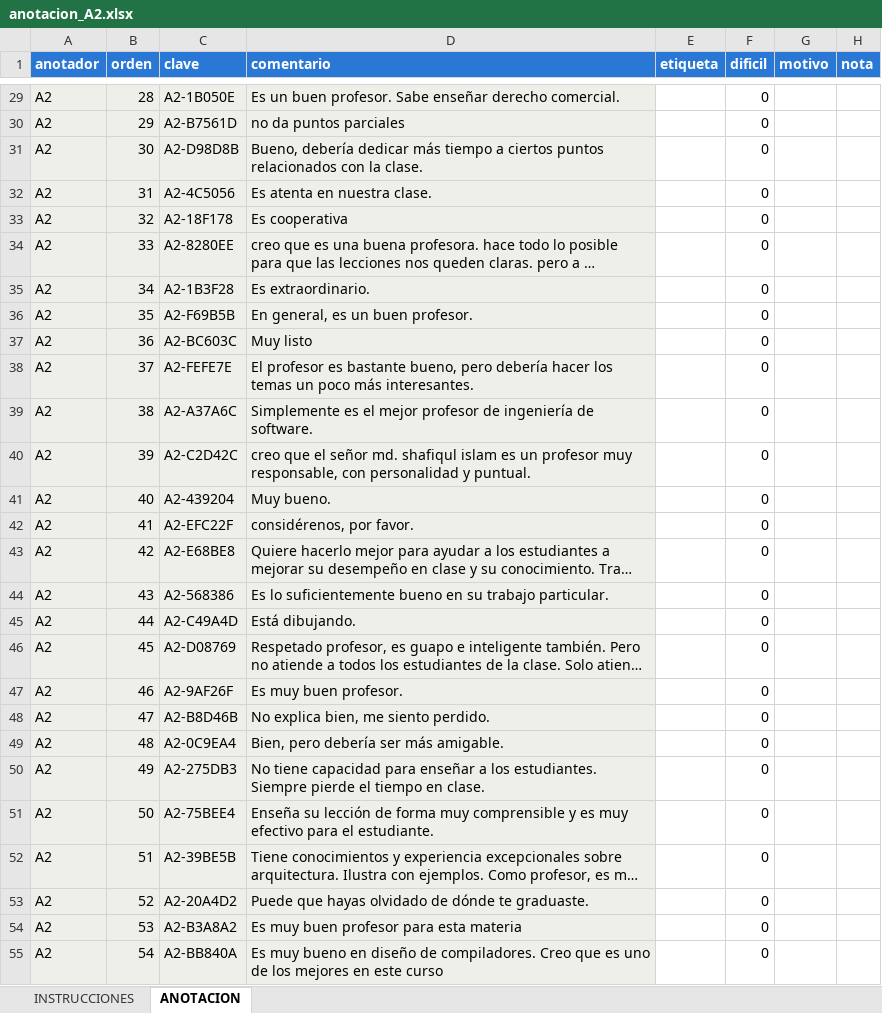
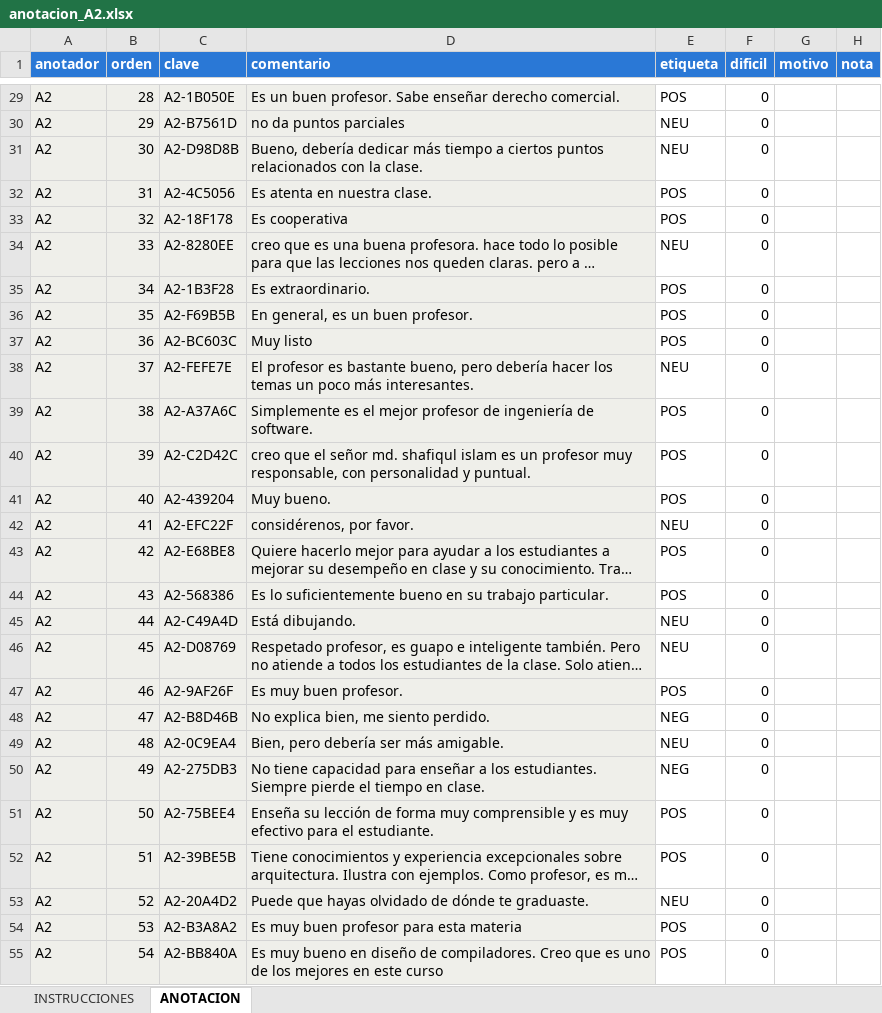
Before and after one commit to Capstone-Tech-Tailors/Analitica-Educativa, an Excel workbook: anotacion/anotacion_A2.xlsx, sheet ANOTACION, drawn as a sheet; only a part is shown, gaps mark what is left out; long unchanged cells end in …; values as stored, in another font and other column widths than the file's, no borders; the diff covers the shown part only; the diff names each change by its address in the sheet, - before the commit and + after, or states it on an @@ line.

Commit message:
Anotación humana completada: gold de 172 ítems y limpieza de ruido
Las tres planillas fueron anotadas por el equipo (749 anotaciones).

Limpieza de ruido:
- Se eliminan de las planillas los dos comentarios ilegibles: "gseb ndfg"
  (bloque EVAL, borrado de los tres archivos para no romper la alineación) y
  "fgfhdo kruyriewto87..." (bloque TRAIN, solo en A1).
- Se corrige un error en la lista de exclusión del consolidador: el texto de
  "fgfhdo..." estaba truncado a 70 de sus 98 caracteres, por lo que el filtro
  nunca coincidía.
- El consolidador excluye 7 comentarios sin contenido evaluable ("No.",
  "Ninguno.", "Nada.", "Profesor.", "Está dibujando.", "considérenos, por
  favor.", "No tengo nada que decir sobre ella.") mediante lista explícita y
  auditable, documentada en el informe.
- NO se excluyen los comentarios que confundieron a los anotadores pero sí
  tienen polaridad (sarcasmo, metáfora, elogio tibio): eliminarlos dejaría el
  gold solo con casos fáciles e inflaría artificialmente las métricas.

Resultados de la anotación real:
- α de Krippendorff nominal = 0.585 (acuerdo moderado); ordinal = 0.727.
  La brecha de +0.14 indica desacuerdos adyacentes (POS-NEU), es decir un
  problema de umbral de rúbrica y no de comprensión de la tarea.
- Paradoja de kappa detectada y reportada: acuerdo observado 78.4% frente a
  κ = 0.583, por el azar esperado alto (0.483) debido al desbalance de clases.
- Adjudicación: 124 unánimes, 48 por mayoría, 6 sin mayoría.
- gold_humano_eval.csv: 172 ítems (8.6 veces el conjunto anterior de 20).
- train_humano.csv: 148 ítems con verdad humana.

Pendiente de reunión: A1 debe corregir 2 anclas falladas ("La clase es muy
aburrida y monótona" y "Muy mal profesor", etiquetadas NEU en lugar de NEG) y
2 filas sin etiqueta. Los 6 empates son todos mixtos adversativos, lo que
confirma con datos que la frontera de esos casos no está definida en la rúbrica.

```diff
--- a/anotacion/anotacion_A2.xlsx (sheet ANOTACION)
+++ b/anotacion/anotacion_A2.xlsx (sheet ANOTACION)
-E29 (etiqueta): (empty)
+E29 (etiqueta): POS
-E30:E31 (etiqueta): (empty)
+E30:E31 (etiqueta): NEU
-E32:E33 (etiqueta): (empty)
+E32:E33 (etiqueta): POS
-E34 (etiqueta): (empty)
+E34 (etiqueta): NEU
-E35:E37 (etiqueta): (empty)
+E35:E37 (etiqueta): POS
-E38 (etiqueta): (empty)
+E38 (etiqueta): NEU
-E39:E41 (etiqueta): (empty)
+E39:E41 (etiqueta): POS
-E42 (etiqueta): (empty)
+E42 (etiqueta): NEU
-E43:E44 (etiqueta): (empty)
+E43:E44 (etiqueta): POS
-E45:E46 (etiqueta): (empty)
+E45:E46 (etiqueta): NEU
-E47 (etiqueta): (empty)
+E47 (etiqueta): POS
-E48 (etiqueta): (empty)
+E48 (etiqueta): NEG
-E49 (etiqueta): (empty)
+E49 (etiqueta): NEU
-E50 (etiqueta): (empty)
+E50 (etiqueta): NEG
-E51:E52 (etiqueta): (empty)
+E51:E52 (etiqueta): POS
-E53 (etiqueta): (empty)
+E53 (etiqueta): NEU
-E54:E55 (etiqueta): (empty)
+E54:E55 (etiqueta): POS
```
Also changed, not shown: 1 removed row and 237 edited cells elsewhere in this sheet, anotacion/anotacion_A1.xlsx, anotacion/anotacion_A3.xlsx, 6 other files.
